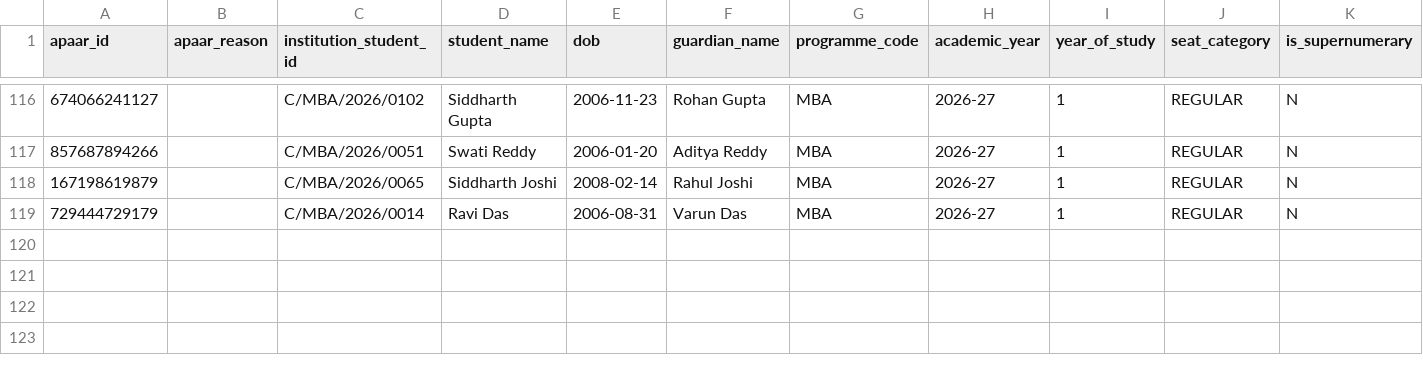
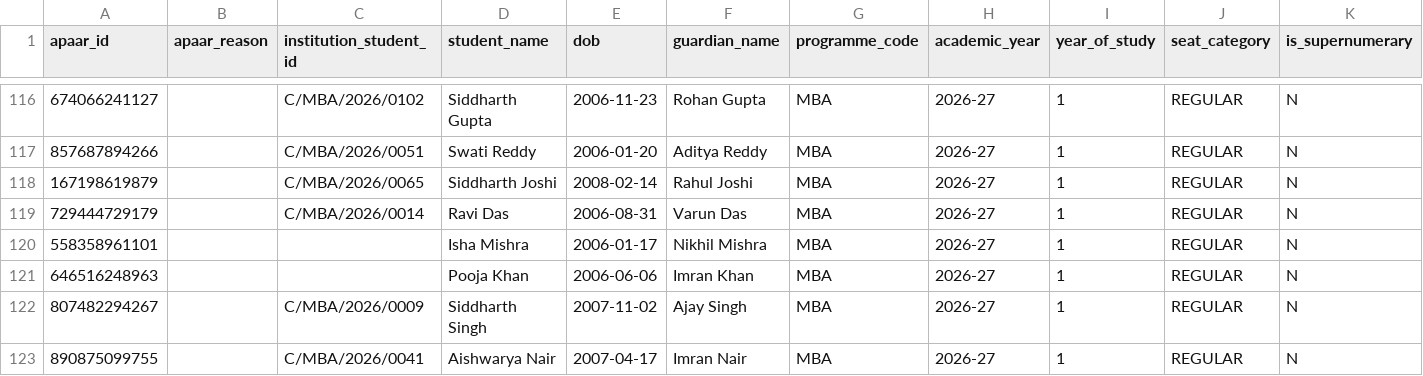
Before and after one commit to imposterbharathkumarburugu15-cpu/vidya-, a CSV file: backend/data/synthetic/C1.csv, drawn as a sheet; only a part is shown, gaps mark what is left out; rows hold the shown columns only; the diff names each change by its address in the sheet, - before the commit and + after, or states it on an @@ line.

```diff
--- a/backend/data/synthetic/C1.csv
+++ b/backend/data/synthetic/C1.csv
+row 120: 558358961101 |  |  | Isha Mishra | 2006-01-17 | Nikhil Mishra | MBA | 2026-27 | 1 | REGULAR | N
+row 121: 646516248963 |  |  | Pooja Khan | 2006-06-06 | Imran Khan | MBA | 2026-27 | 1 | REGULAR | N
+row 122: 807482294267 |  | C/MBA/2026/0009 | Siddharth Singh | 2007-11-02 | Ajay Singh | MBA | 2026-27 | 1 | REGULAR | N
+row 123: 890875099755 |  | C/MBA/2026/0041 | Aishwarya Nair | 2007-04-17 | Imran Nair | MBA | 2026-27 | 1 | REGULAR | N
```
Also changed, not shown: backend/data/synthetic/D1.csv, 9 other files.
